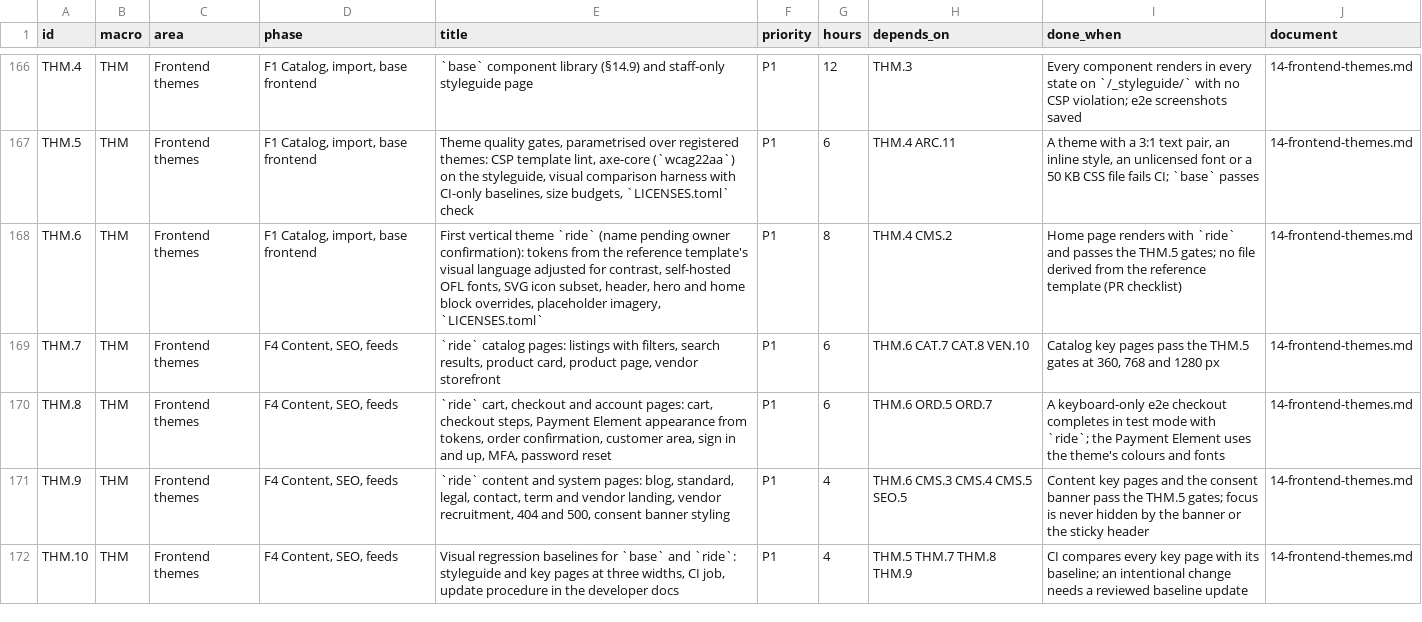
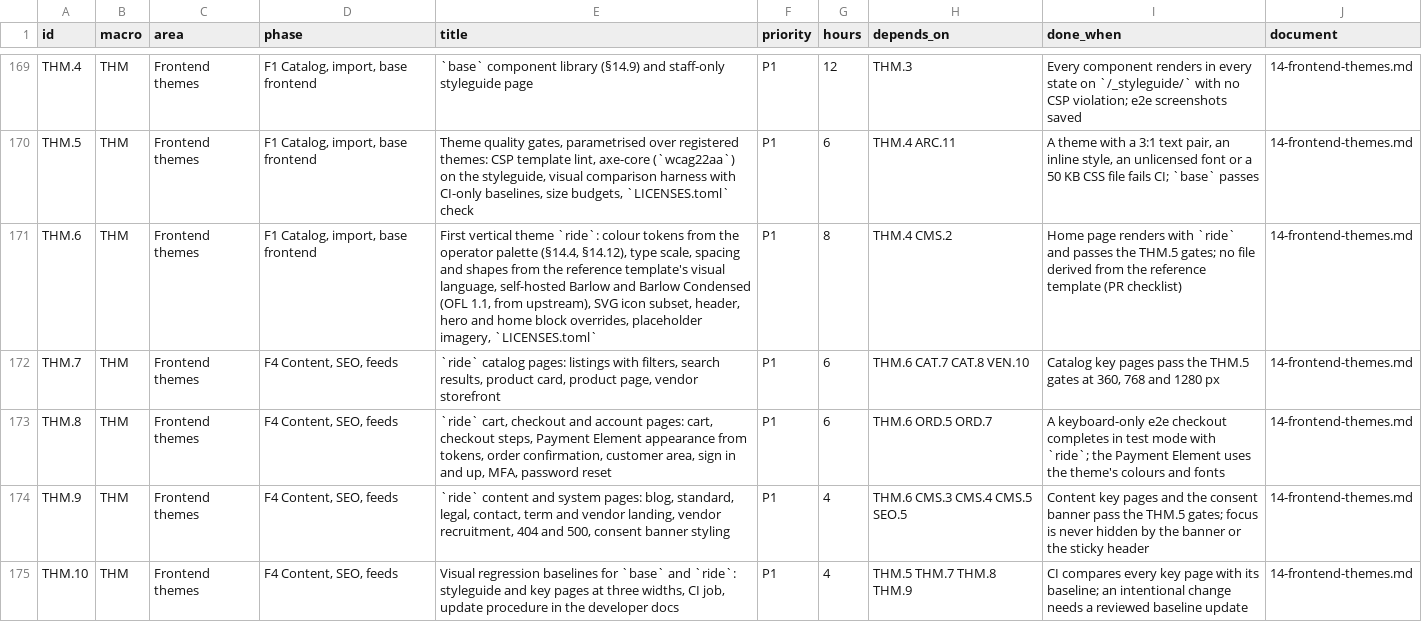
Before and after one commit to bertalan/mpmv, a CSV file: docs/spec/backlog.csv, drawn as a sheet; only a part is shown, gaps mark what is left out; the diff covers the shown part only.

```diff
--- a/docs/spec/backlog.csv
+++ b/docs/spec/backlog.csv
@@ -167,3 +170,3 @@ THM.4,THM,Frontend themes,"F1 Catalog, import, base frontend",`base` component l
 THM.5,THM,Frontend themes,"F1 Catalog, import, base frontend","Theme quality gates, parametrised over registered themes: CSP template lint, axe-core (`wcag22aa`) on the styleguide, visual comparison harness with CI-only baselines, size budgets, `LICENSES.toml` check",P1,6,THM.4 ARC.11,"A theme with a 3:1 text pair, an inline style, an unlicensed font or a 50 KB CSS file fails CI; `base` passes",14-frontend-themes.md
-THM.6,THM,Frontend themes,"F1 Catalog, import, base frontend","First vertical theme `ride` (name pending owner confirmation): tokens from the reference template's visual language adjusted for contrast, self-hosted OFL fonts, SVG icon subset, header, hero and home block overrides, placeholder imagery, `LICENSES.toml`",P1,8,THM.4 CMS.2,Home page renders with `ride` and passes the THM.5 gates; no file derived from the reference template (PR checklist),14-frontend-themes.md
+THM.6,THM,Frontend themes,"F1 Catalog, import, base frontend","First vertical theme `ride`: colour tokens from the operator palette (§14.4, §14.12), type scale, spacing and shapes from the reference template's visual language, self-hosted Barlow and Barlow Condensed (OFL 1.1, from upstream), SVG icon subset, header, hero and home block overrides, placeholder imagery, `LICENSES.toml`",P1,8,THM.4 CMS.2,Home page renders with `ride` and passes the THM.5 gates; no file derived from the reference template (PR checklist),14-frontend-themes.md
 THM.7,THM,Frontend themes,"F4 Content, SEO, feeds","`ride` catalog pages: listings with filters, search results, product card, product page, vendor storefront",P1,6,THM.6 CAT.7 CAT.8 VEN.10,"Catalog key pages pass the THM.5 gates at 360, 768 and 1280 px",14-frontend-themes.md
```
Also changed, not shown: 4 added rows and 1 edited cell elsewhere in this file, 9 other files.
